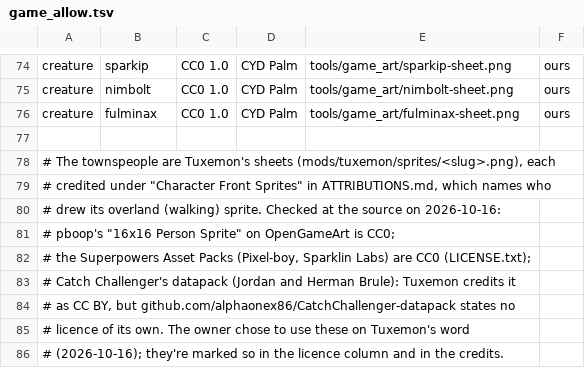
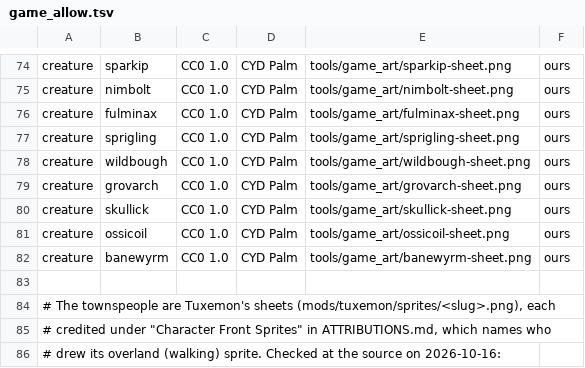
Before and after one commit to emu-commits/cyd-palm-bridge, a TSV file: tools/game_allow.tsv, drawn as a sheet; only a part is shown, gaps mark what is left out; the shorter side is filled out with more unchanged rows.

```diff
--- a/tools/game_allow.tsv
+++ b/tools/game_allow.tsv
@@ -76,2 +76,8 @@ creature	nimbolt	CC0 1.0	CYD Palm	tools/game_art/nimbolt-sheet.png	ours
 creature	fulminax	CC0 1.0	CYD Palm	tools/game_art/fulminax-sheet.png	ours
+creature	sprigling	CC0 1.0	CYD Palm	tools/game_art/sprigling-sheet.png	ours
+creature	wildbough	CC0 1.0	CYD Palm	tools/game_art/wildbough-sheet.png	ours
+creature	grovarch	CC0 1.0	CYD Palm	tools/game_art/grovarch-sheet.png	ours
+creature	skullick	CC0 1.0	CYD Palm	tools/game_art/skullick-sheet.png	ours
+creature	ossicoil	CC0 1.0	CYD Palm	tools/game_art/ossicoil-sheet.png	ours
+creature	banewyrm	CC0 1.0	CYD Palm	tools/game_art/banewyrm-sheet.png	ours
 
```
Also changed, not shown: tools/game_ids.tsv, 32 other files.
